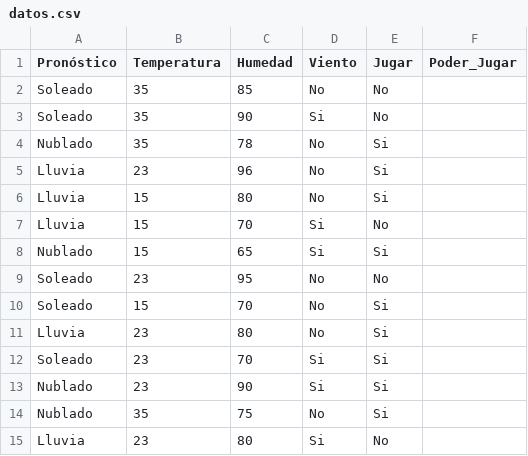
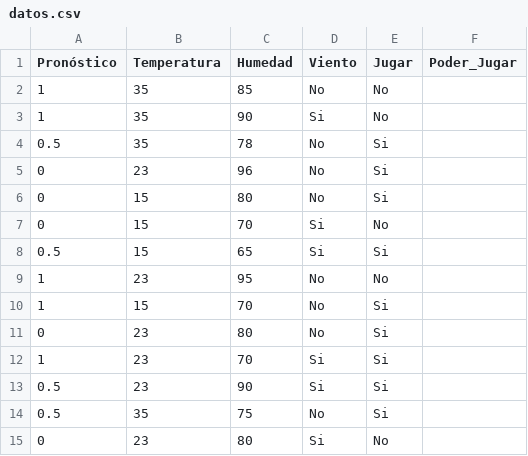
Before and after one commit to abelardob/datoscsv, a CSV file: datos.csv, drawn as a sheet.

Commit message:
Update datos.csv

```diff
--- a/datos.csv
+++ b/datos.csv
@@ -1,15 +1,15 @@
 Pronóstico,Temperatura,Humedad,Viento,Jugar,Poder_Jugar
-Soleado,35,85,No,No
-Soleado,35,90,Si,No
-Nublado,35,78,No,Si
-Lluvia,23,96,No,Si
-Lluvia,15,80,No,Si
-Lluvia,15,70,Si,No
-Nublado,15,65,Si,Si
-Soleado,23,95,No,No
-Soleado,15,70,No,Si
-Lluvia,23,80,No,Si
-Soleado,23,70,Si,Si
-Nublado,23,90,Si,Si
-Nublado,35,75,No,Si
-Lluvia,23,80,Si,No
+1,35,85,No,No
+1,35,90,Si,No
+0.5,35,78,No,Si
+0,23,96,No,Si
+0,15,80,No,Si
+0,15,70,Si,No
+0.5,15,65,Si,Si
+1,23,95,No,No
+1,15,70,No,Si
+0,23,80,No,Si
+1,23,70,Si,Si
+0.5,23,90,Si,Si
+0.5,35,75,No,Si
+0,23,80,Si,No
```
